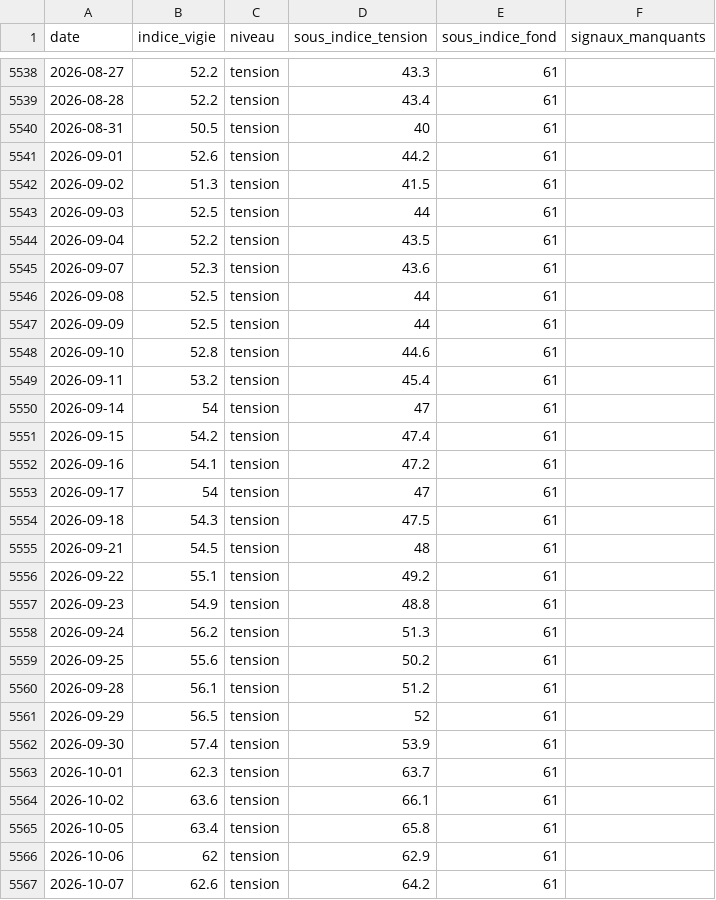
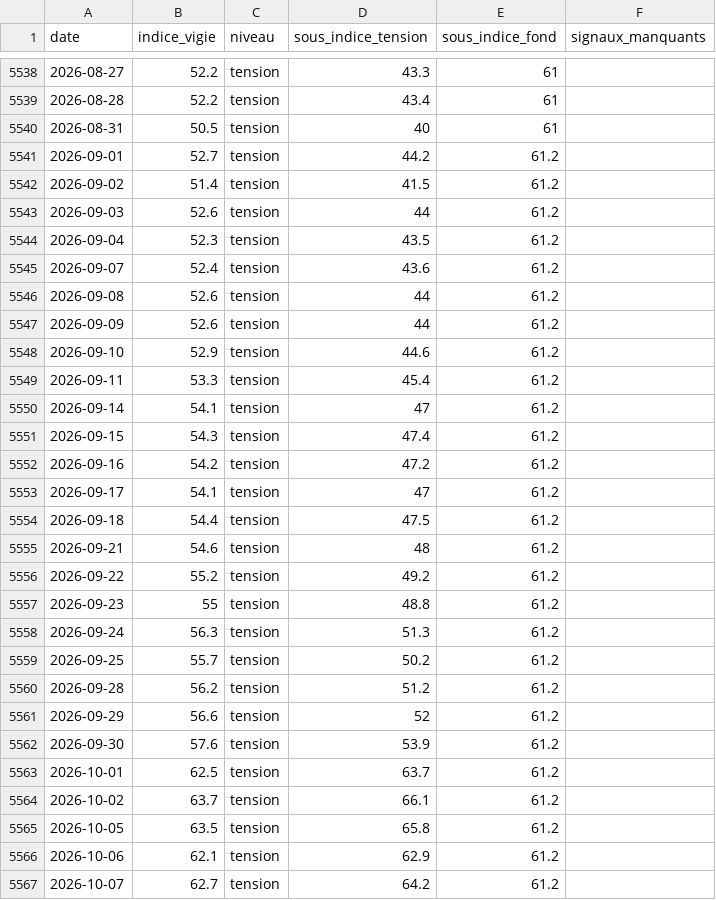
Before and after one commit to micka2000/vigie-dette-france, a CSV file: data/csv/indice_vigie.csv, drawn as a sheet; only a part is shown, gaps mark what is left out; the diff covers the shown part only.

```diff
--- a/data/csv/indice_vigie.csv
+++ b/data/csv/indice_vigie.csv
@@ -5540,28 +5540,28 @@ date,indice_vigie,niveau,sous_indice_tension,sous_indice_fond,signaux_manquants
 2026-08-31,50.5,tension,40,61,
-2026-09-01,52.6,tension,44.2,61,
-2026-09-02,51.3,tension,41.5,61,
-2026-09-03,52.5,tension,44,61,
-2026-09-04,52.2,tension,43.5,61,
-2026-09-07,52.3,tension,43.6,61,
-2026-09-08,52.5,tension,44,61,
-2026-09-09,52.5,tension,44,61,
-2026-09-10,52.8,tension,44.6,61,
-2026-09-11,53.2,tension,45.4,61,
-2026-09-14,54,tension,47,61,
-2026-09-15,54.2,tension,47.4,61,
-2026-09-16,54.1,tension,47.2,61,
-2026-09-17,54,tension,47,61,
-2026-09-18,54.3,tension,47.5,61,
-2026-09-21,54.5,tension,48,61,
-2026-09-22,55.1,tension,49.2,61,
-2026-09-23,54.9,tension,48.8,61,
-2026-09-24,56.2,tension,51.3,61,
-2026-09-25,55.6,tension,50.2,61,
-2026-09-28,56.1,tension,51.2,61,
-2026-09-29,56.5,tension,52,61,
-2026-09-30,57.4,tension,53.9,61,
-2026-10-01,62.3,tension,63.7,61,
-2026-10-02,63.6,tension,66.1,61,
-2026-10-05,63.4,tension,65.8,61,
-2026-10-06,62,tension,62.9,61,
-2026-10-07,62.6,tension,64.2,61,
+2026-09-01,52.7,tension,44.2,61.2,
+2026-09-02,51.4,tension,41.5,61.2,
+2026-09-03,52.6,tension,44,61.2,
+2026-09-04,52.3,tension,43.5,61.2,
+2026-09-07,52.4,tension,43.6,61.2,
+2026-09-08,52.6,tension,44,61.2,
+2026-09-09,52.6,tension,44,61.2,
+2026-09-10,52.9,tension,44.6,61.2,
+2026-09-11,53.3,tension,45.4,61.2,
+2026-09-14,54.1,tension,47,61.2,
+2026-09-15,54.3,tension,47.4,61.2,
+2026-09-16,54.2,tension,47.2,61.2,
+2026-09-17,54.1,tension,47,61.2,
+2026-09-18,54.4,tension,47.5,61.2,
+2026-09-21,54.6,tension,48,61.2,
+2026-09-22,55.2,tension,49.2,61.2,
+2026-09-23,55,tension,48.8,61.2,
+2026-09-24,56.3,tension,51.3,61.2,
+2026-09-25,55.7,tension,50.2,61.2,
+2026-09-28,56.2,tension,51.2,61.2,
+2026-09-29,56.6,tension,52,61.2,
+2026-09-30,57.6,tension,53.9,61.2,
+2026-10-01,62.5,tension,63.7,61.2,
+2026-10-02,63.7,tension,66.1,61.2,
+2026-10-05,63.5,tension,65.8,61.2,
+2026-10-06,62.1,tension,62.9,61.2,
+2026-10-07,62.7,tension,64.2,61.2,
```
Also changed, not shown: 1 added row and 34 edited cells elsewhere in this file, data/csv/spread_oat_bund.csv, data/csv/target2_banque_de_france.csv, 19 other files.
